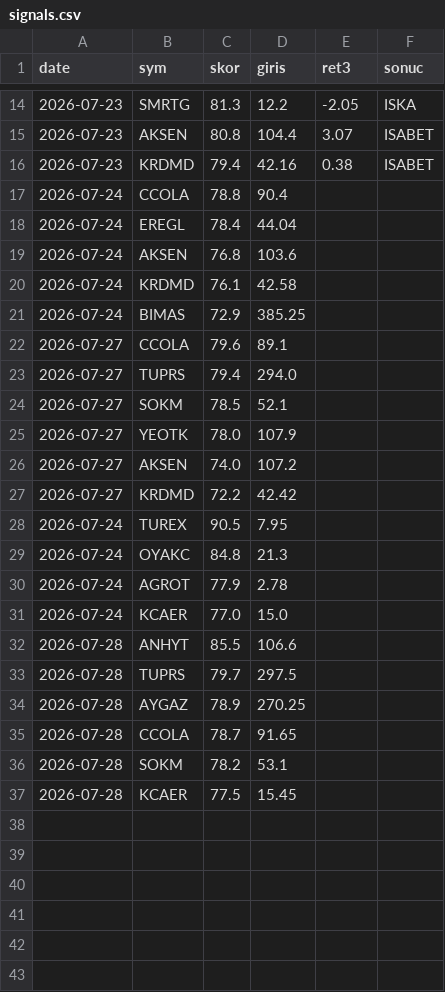
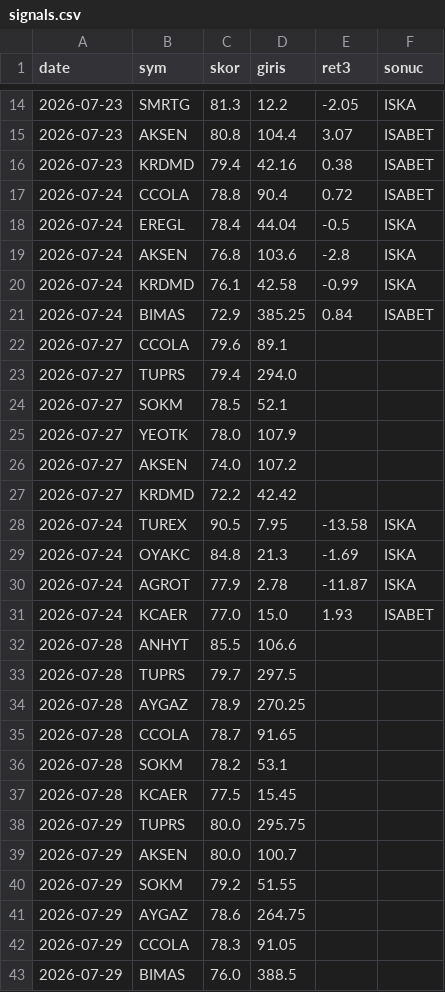
Before and after one commit to Mert04260/bist-radar, a CSV file: canli-izleme/signals.csv, drawn as a sheet; only a part is shown, gaps mark what is left out.

```diff
--- a/canli-izleme/signals.csv
+++ b/canli-izleme/signals.csv
@@ -16,7 +16,7 @@ date,sym,skor,giris,ret3,sonuc
 2026-07-23,KRDMD,79.4,42.16,0.38,ISABET
-2026-07-24,CCOLA,78.8,90.4,,
-2026-07-24,EREGL,78.4,44.04,,
-2026-07-24,AKSEN,76.8,103.6,,
-2026-07-24,KRDMD,76.1,42.58,,
-2026-07-24,BIMAS,72.9,385.25,,
+2026-07-24,CCOLA,78.8,90.4,0.72,ISABET
+2026-07-24,EREGL,78.4,44.04,-0.5,ISKA
+2026-07-24,AKSEN,76.8,103.6,-2.8,ISKA
+2026-07-24,KRDMD,76.1,42.58,-0.99,ISKA
+2026-07-24,BIMAS,72.9,385.25,0.84,ISABET
 2026-07-27,CCOLA,79.6,89.1,,
@@ -27,6 +27,6 @@ date,sym,skor,giris,ret3,sonuc
 2026-07-27,KRDMD,72.2,42.42,,
-2026-07-24,TUREX,90.5,7.95,,
-2026-07-24,OYAKC,84.8,21.3,,
-2026-07-24,AGROT,77.9,2.78,,
-2026-07-24,KCAER,77.0,15.0,,
+2026-07-24,TUREX,90.5,7.95,-13.58,ISKA
+2026-07-24,OYAKC,84.8,21.3,-1.69,ISKA
+2026-07-24,AGROT,77.9,2.78,-11.87,ISKA
+2026-07-24,KCAER,77.0,15.0,1.93,ISABET
 2026-07-28,ANHYT,85.5,106.6,,
@@ -37 +37,7 @@ date,sym,skor,giris,ret3,sonuc
 2026-07-28,KCAER,77.5,15.45,,
+2026-07-29,TUPRS,80.0,295.75,,
+2026-07-29,AKSEN,80.0,100.7,,
+2026-07-29,SOKM,79.2,51.55,,
+2026-07-29,AYGAZ,78.6,264.75,,
+2026-07-29,CCOLA,78.3,91.05,,
+2026-07-29,BIMAS,76.0,388.5,,
```
Also changed, not shown: 1 other file.
